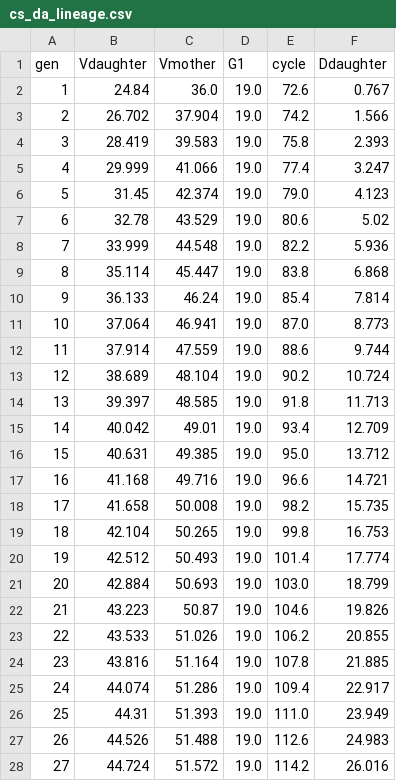
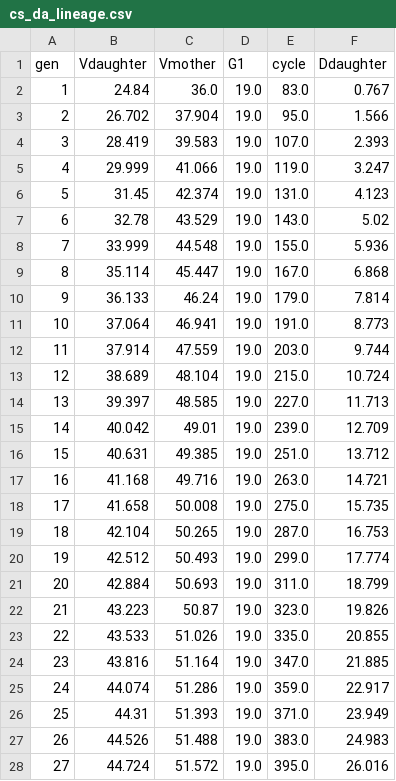
Before and after one commit to djsegal/CellSizeControl.jl, a CSV file: analysis/cs_da_lineage.csv, drawn as a sheet; only a part is shown; the diff covers the shown part only.

```diff
--- a/analysis/cs_da_lineage.csv
+++ b/analysis/cs_da_lineage.csv
@@ -1,28 +1,28 @@
 gen,Vdaughter,Vmother,G1,cycle,Ddaughter
-1,24.84,36.0,19.0,72.6,0.767
-2,26.702,37.904,19.0,74.2,1.566
-3,28.419,39.583,19.0,75.8,2.393
-4,29.999,41.066,19.0,77.4,3.247
-5,31.45,42.374,19.0,79.0,4.123
-6,32.78,43.529,19.0,80.6,5.02
-7,33.999,44.548,19.0,82.2,5.936
-8,35.114,45.447,19.0,83.8,6.868
-9,36.133,46.24,19.0,85.4,7.814
-10,37.064,46.941,19.0,87.0,8.773
-11,37.914,47.559,19.0,88.6,9.744
-12,38.689,48.104,19.0,90.2,10.724
-13,39.397,48.585,19.0,91.8,11.713
-14,40.042,49.01,19.0,93.4,12.709
-15,40.631,49.385,19.0,95.0,13.712
-16,41.168,49.716,19.0,96.6,14.721
-17,41.658,50.008,19.0,98.2,15.735
-18,42.104,50.265,19.0,99.8,16.753
-19,42.512,50.493,19.0,101.4,17.774
-20,42.884,50.693,19.0,103.0,18.799
-21,43.223,50.87,19.0,104.6,19.826
-22,43.533,51.026,19.0,106.2,20.855
-23,43.816,51.164,19.0,107.8,21.885
-24,44.074,51.286,19.0,109.4,22.917
-25,44.31,51.393,19.0,111.0,23.949
-26,44.526,51.488,19.0,112.6,24.983
-27,44.724,51.572,19.0,114.2,26.016
+1,24.84,36.0,19.0,83.0,0.767
+2,26.702,37.904,19.0,95.0,1.566
+3,28.419,39.583,19.0,107.0,2.393
+4,29.999,41.066,19.0,119.0,3.247
+5,31.45,42.374,19.0,131.0,4.123
+6,32.78,43.529,19.0,143.0,5.02
+7,33.999,44.548,19.0,155.0,5.936
+8,35.114,45.447,19.0,167.0,6.868
+9,36.133,46.24,19.0,179.0,7.814
+10,37.064,46.941,19.0,191.0,8.773
+11,37.914,47.559,19.0,203.0,9.744
+12,38.689,48.104,19.0,215.0,10.724
+13,39.397,48.585,19.0,227.0,11.713
+14,40.042,49.01,19.0,239.0,12.709
+15,40.631,49.385,19.0,251.0,13.712
+16,41.168,49.716,19.0,263.0,14.721
+17,41.658,50.008,19.0,275.0,15.735
+18,42.104,50.265,19.0,287.0,16.753
+19,42.512,50.493,19.0,299.0,17.774
+20,42.884,50.693,19.0,311.0,18.799
+21,43.223,50.87,19.0,323.0,19.826
+22,43.533,51.026,19.0,335.0,20.855
+23,43.816,51.164,19.0,347.0,21.885
+24,44.074,51.286,19.0,359.0,22.917
+25,44.31,51.393,19.0,371.0,23.949
+26,44.526,51.488,19.0,383.0,24.983
+27,44.724,51.572,19.0,395.0,26.016
```
Also changed, not shown: 3 edited cells elsewhere in this file, 16 other files.
